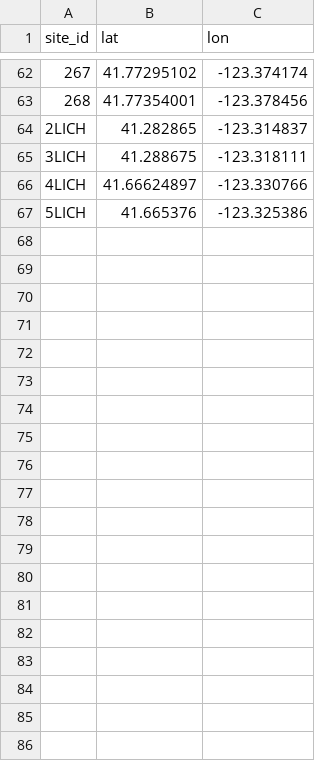
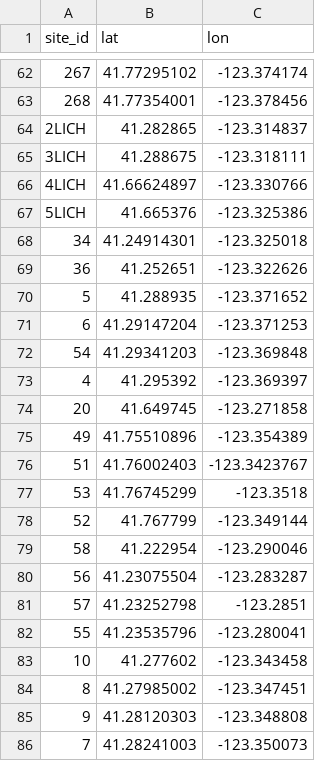
Before and after one commit to cadlam/Fire_mosaics, a CSV file: data/coord2019.csv, drawn as a sheet; only a part is shown, gaps mark what is left out; the diff covers the shown part only; the diff names each change by its address in the sheet, - before the commit and + after, or states it on an @@ line.

```diff
--- a/data/coord2019.csv
+++ b/data/coord2019.csv
+row 68: 34 | 41.24914301 | -123.325018
+row 69: 36 | 41.252651 | -123.322626
+row 70: 5 | 41.288935 | -123.371652
+row 71: 6 | 41.29147204 | -123.371253
+row 72: 54 | 41.29341203 | -123.369848
+row 73: 4 | 41.295392 | -123.369397
+row 74: 20 | 41.649745 | -123.271858
+row 75: 49 | 41.75510896 | -123.354389
+row 76: 51 | 41.76002403 | -123.3423767
+row 77: 53 | 41.76745299 | -123.3518
+row 78: 52 | 41.767799 | -123.349144
+row 79: 58 | 41.222954 | -123.290046
+row 80: 56 | 41.23075504 | -123.283287
+row 81: 57 | 41.23252798 | -123.2851
+row 82: 55 | 41.23535796 | -123.280041
+row 83: 10 | 41.277602 | -123.343458
+row 84: 8 | 41.27985002 | -123.347451
+row 85: 9 | 41.28120303 | -123.348808
+row 86: 7 | 41.28241003 | -123.350073
```
Also changed, not shown: 29 added rows elsewhere in this file, data/lichen_list.csv, data/plant_list.csv, 22 other files.
